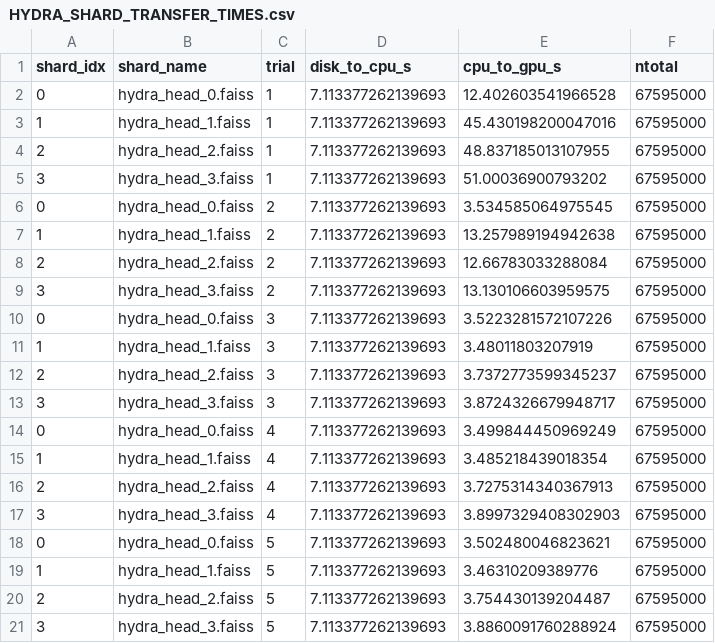
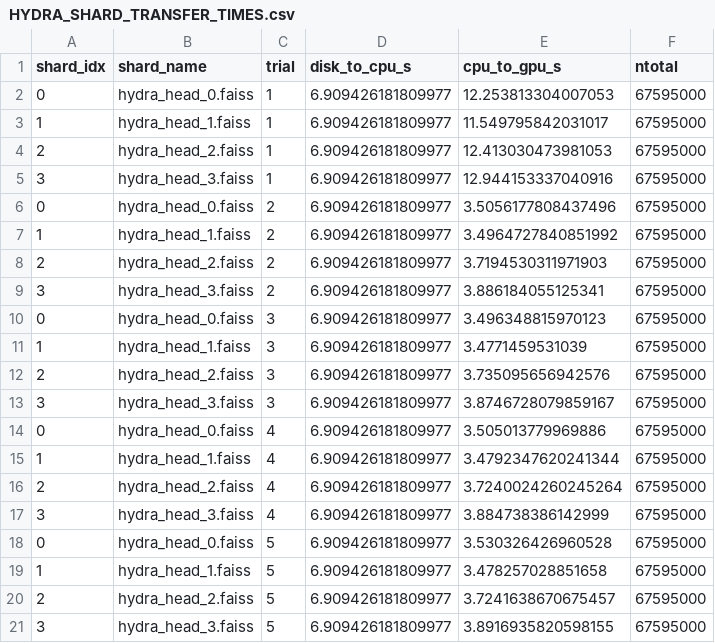
Before and after one commit to S4AI-CornellTech/faiss-dev, a CSV file: mts247_hydra/data/HYDRA_SHARD_TRANSFER_TIMES.csv, drawn as a sheet.

```diff
--- a/mts247_hydra/data/HYDRA_SHARD_TRANSFER_TIMES.csv
+++ b/mts247_hydra/data/HYDRA_SHARD_TRANSFER_TIMES.csv
@@ -1,21 +1,21 @@
 shard_idx,shard_name,trial,disk_to_cpu_s,cpu_to_gpu_s,ntotal
-0,hydra_head_0.faiss,1,7.113377262139693,12.402603541966528,67595000
-1,hydra_head_1.faiss,1,7.113377262139693,45.430198200047016,67595000
-2,hydra_head_2.faiss,1,7.113377262139693,48.837185013107955,67595000
-3,hydra_head_3.faiss,1,7.113377262139693,51.00036900793202,67595000
-0,hydra_head_0.faiss,2,7.113377262139693,3.534585064975545,67595000
-1,hydra_head_1.faiss,2,7.113377262139693,13.257989194942638,67595000
-2,hydra_head_2.faiss,2,7.113377262139693,12.66783033288084,67595000
-3,hydra_head_3.faiss,2,7.113377262139693,13.130106603959575,67595000
-0,hydra_head_0.faiss,3,7.113377262139693,3.5223281572107226,67595000
-1,hydra_head_1.faiss,3,7.113377262139693,3.48011803207919,67595000
-2,hydra_head_2.faiss,3,7.113377262139693,3.7372773599345237,67595000
-3,hydra_head_3.faiss,3,7.113377262139693,3.8724326679948717,67595000
-0,hydra_head_0.faiss,4,7.113377262139693,3.499844450969249,67595000
-1,hydra_head_1.faiss,4,7.113377262139693,3.485218439018354,67595000
-2,hydra_head_2.faiss,4,7.113377262139693,3.7275314340367913,67595000
-3,hydra_head_3.faiss,4,7.113377262139693,3.8997329408302903,67595000
-0,hydra_head_0.faiss,5,7.113377262139693,3.502480046823621,67595000
-1,hydra_head_1.faiss,5,7.113377262139693,3.46310209389776,67595000
-2,hydra_head_2.faiss,5,7.113377262139693,3.754430139204487,67595000
-3,hydra_head_3.faiss,5,7.113377262139693,3.8860091760288924,67595000
+0,hydra_head_0.faiss,1,6.909426181809977,12.253813304007053,67595000
+1,hydra_head_1.faiss,1,6.909426181809977,11.549795842031017,67595000
+2,hydra_head_2.faiss,1,6.909426181809977,12.413030473981053,67595000
+3,hydra_head_3.faiss,1,6.909426181809977,12.944153337040916,67595000
+0,hydra_head_0.faiss,2,6.909426181809977,3.5056177808437496,67595000
+1,hydra_head_1.faiss,2,6.909426181809977,3.4964727840851992,67595000
+2,hydra_head_2.faiss,2,6.909426181809977,3.7194530311971903,67595000
+3,hydra_head_3.faiss,2,6.909426181809977,3.886184055125341,67595000
+0,hydra_head_0.faiss,3,6.909426181809977,3.496348815970123,67595000
+1,hydra_head_1.faiss,3,6.909426181809977,3.4771459531039,67595000
+2,hydra_head_2.faiss,3,6.909426181809977,3.735095656942576,67595000
+3,hydra_head_3.faiss,3,6.909426181809977,3.8746728079859167,67595000
+0,hydra_head_0.faiss,4,6.909426181809977,3.505013779969886,67595000
+1,hydra_head_1.faiss,4,6.909426181809977,3.4792347620241344,67595000
+2,hydra_head_2.faiss,4,6.909426181809977,3.7240024260245264,67595000
+3,hydra_head_3.faiss,4,6.909426181809977,3.884738386142999,67595000
+0,hydra_head_0.faiss,5,6.909426181809977,3.530326426960528,67595000
+1,hydra_head_1.faiss,5,6.909426181809977,3.478257028851658,67595000
+2,hydra_head_2.faiss,5,6.909426181809977,3.7241638670675457,67595000
+3,hydra_head_3.faiss,5,6.909426181809977,3.8916935820598155,67595000
```
Also changed, not shown: 6 other files.
